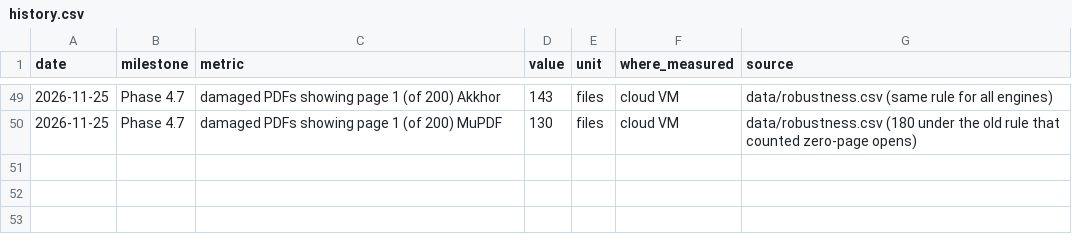
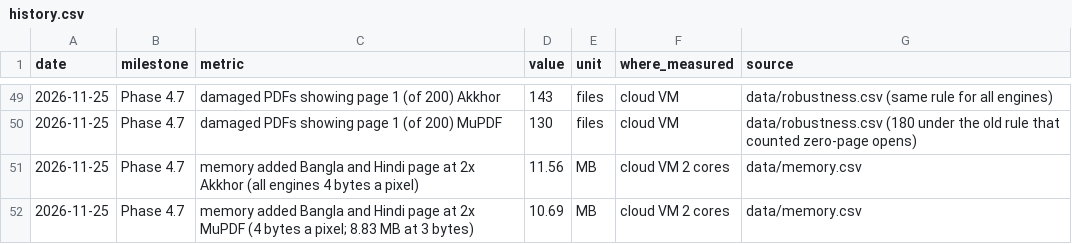
Before and after one commit to MisbahKhan0009/akkhor, a CSV file: docs/case-study/data/history.csv, drawn as a sheet; only a part is shown, gaps mark what is left out; the diff names each change by its address in the sheet, - before the commit and + after, or states it on an @@ line.

Commit message:
Benchmarks: four bytes a pixel for every library
MuPDF rendered RGB (alpha=False) and PDFium BGR, three bytes a pixel,
while Akkhor fills four-byte RGBA bitmaps as Android needs. Every library
now renders four bytes a pixel (Poppler's pdftoppm stays at three, noted).
Memory for the Bangla and Hindi page at 2x: Akkhor 11.6 MB, MuPDF 10.7
(was 8.8), PDFium 9.5, Poppler 9.0. Akkhor's remaining ~4 MB above the
pixels is constant across scales (1x, 2x, 4x): code paged in and parsed
fonts, not per-page growth. Speed rerun with the same formats.

```diff
--- a/docs/case-study/data/history.csv
+++ b/docs/case-study/data/history.csv
+row 51: 2026-11-25 | Phase 4.7 | memory added Bangla and Hindi page at 2x Akkhor (all engines 4 bytes a pixel) | 11.56 | MB | cloud VM 2 cores | data/memory.csv
+row 52: 2026-11-25 | Phase 4.7 | memory added Bangla and Hindi page at 2x MuPDF (4 bytes a pixel; 8.83 MB at 3 bytes) | 10.69 | MB | cloud VM 2 cores | data/memory.csv
```
Also changed, not shown: docs/case-study/data/cold_open.csv, docs/case-study/data/memory.csv, 24 other files.
